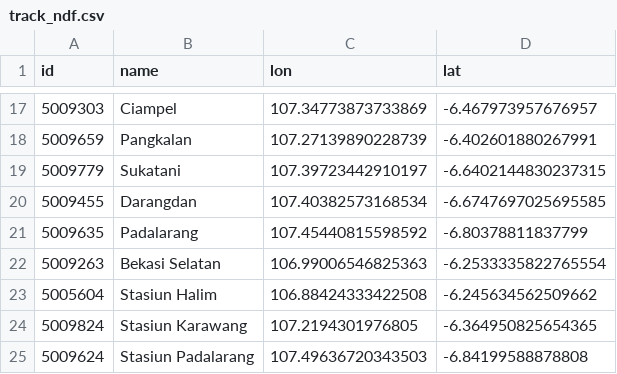
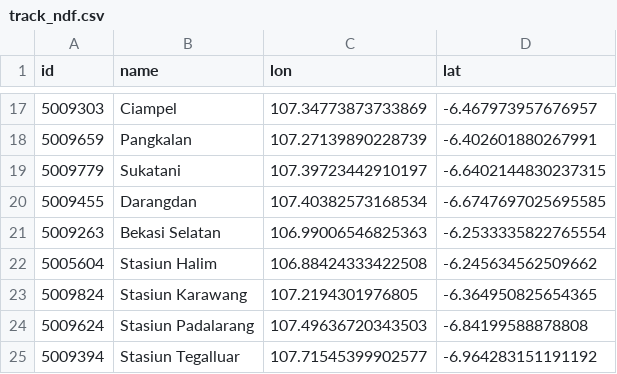
Before and after one commit to achmadrifani/kcic-dashboard, a CSV file: src/track_ndf.csv, drawn as a sheet; only a part is shown, gaps mark what is left out; the shorter side is filled out with more unchanged rows.

Commit message:
Update points

```diff
--- a/src/track_ndf.csv
+++ b/src/track_ndf.csv
@@ -20,3 +20,2 @@ id,name,lon,lat
 5009455,Darangdan,107.40382573168534,-6.6747697025695585
-5009635,Padalarang,107.45440815598592,-6.80378811837799
 5009263,Bekasi Selatan,106.99006546825363,-6.2533335822765554
```
